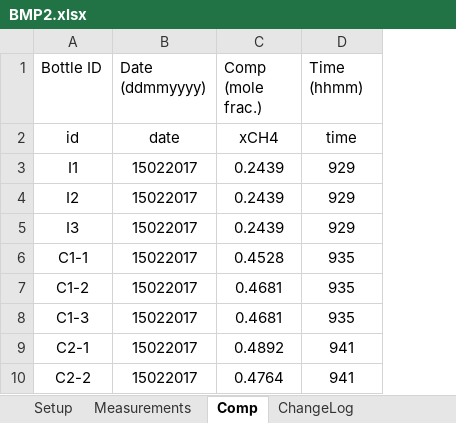
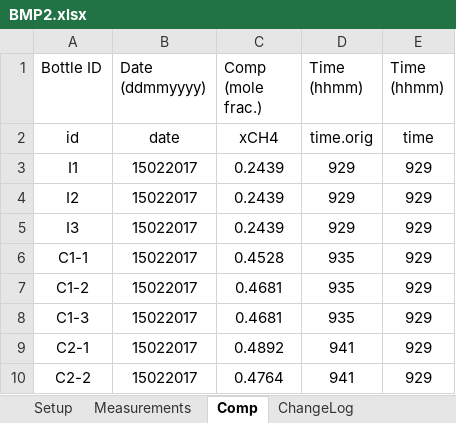
Before and after one commit to sashahafner/GD-BMP_paper_2019, an Excel workbook: experiments/thermal hydrolysis/data/BMP2.xlsx, sheet Comp, drawn as a sheet; only a part is shown; values as stored, in another font and other column widths than the file's, no borders; charts and pictures not drawn; the diff names each change by its address in the sheet, - before the commit and + after, or states it on an @@ line.

Commit message:
work with addition of cumBggd function, add to main, functions, etc.
Move leak in before biogas.R in main.
Add leak to biogas
Change times in excel file to use the same time for each sampling day for both biogas and comp

```diff
--- a/experiments/thermal hydrolysis/data/BMP2.xlsx (sheet Comp)
+++ b/experiments/thermal hydrolysis/data/BMP2.xlsx (sheet Comp)
+column E (Time (hhmm)), rows 2-10: time | 929 | 929 | 929 | 929 | 929 | 929 | 929 | 929
-D2 (Time (hhmm)): time
+D2 (Time (hhmm)): time.orig
```
Also changed, not shown: sheet Measurements, sheet ChangeLog, charts or pictures, 7 other files.
